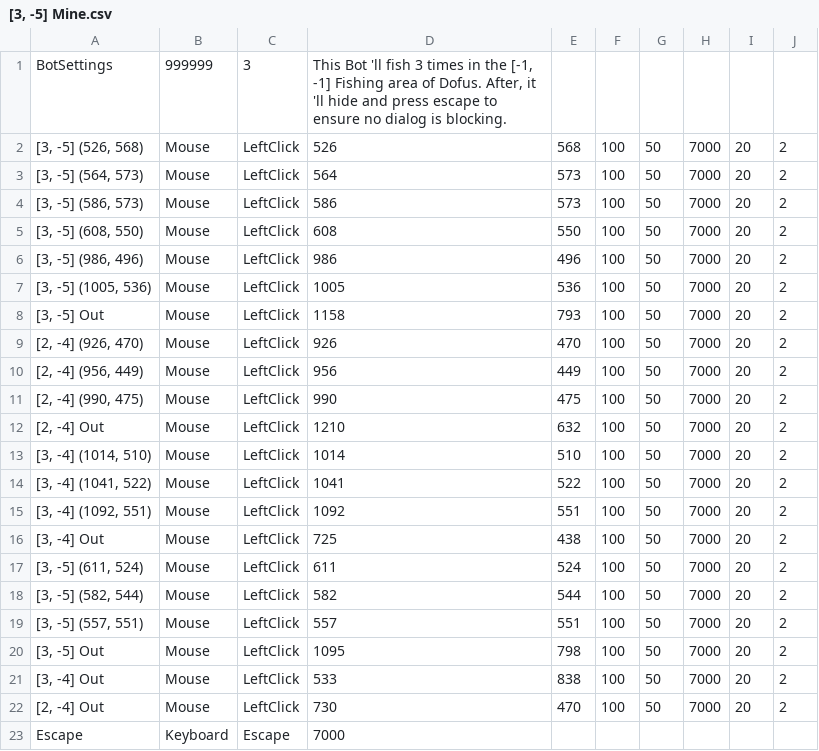
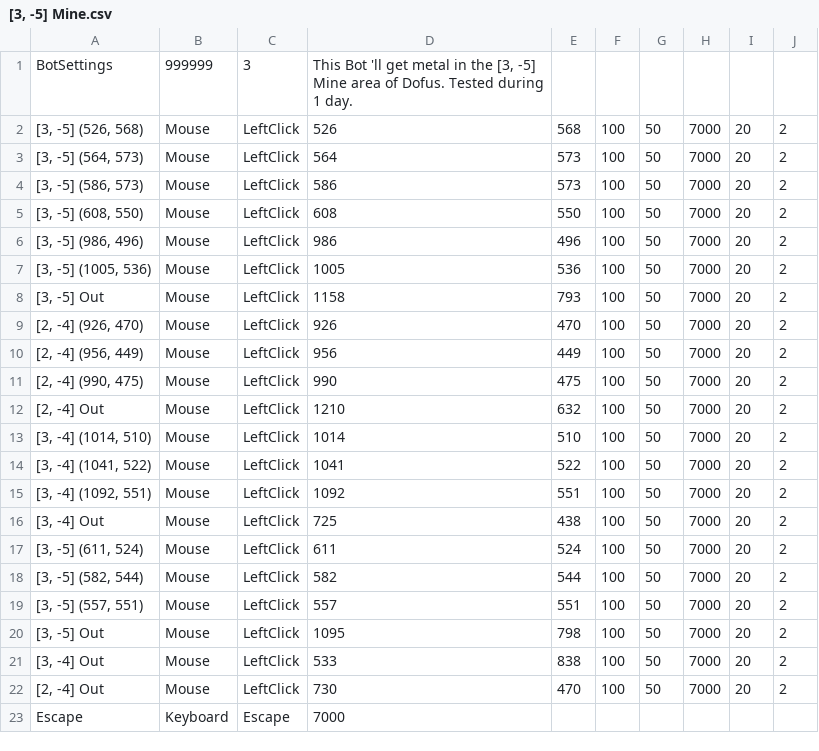
Before and after one commit to ihorn/ClickRecorder, a CSV file: record/[3, -5] Mine.csv, drawn as a sheet.

Commit message:
Update [3, -5] Mine.csv

```diff
--- a/record/[3, -5] Mine.csv
+++ b/record/[3, -5] Mine.csv
@@ -1,2 +1,2 @@
-"BotSettings","999999","3","This Bot 'll fish 3 times in the [-1, -1] Fishing area of Dofus. After, it 'll hide and press escape to ensure no dialog is blocking."
+"BotSettings","999999","3","This Bot 'll get metal in the [3, -5] Mine area of Dofus. Tested during 1 day."
 "[3, -5] (526, 568)","Mouse","LeftClick","526","568","100","50","7000","20","2"
```
